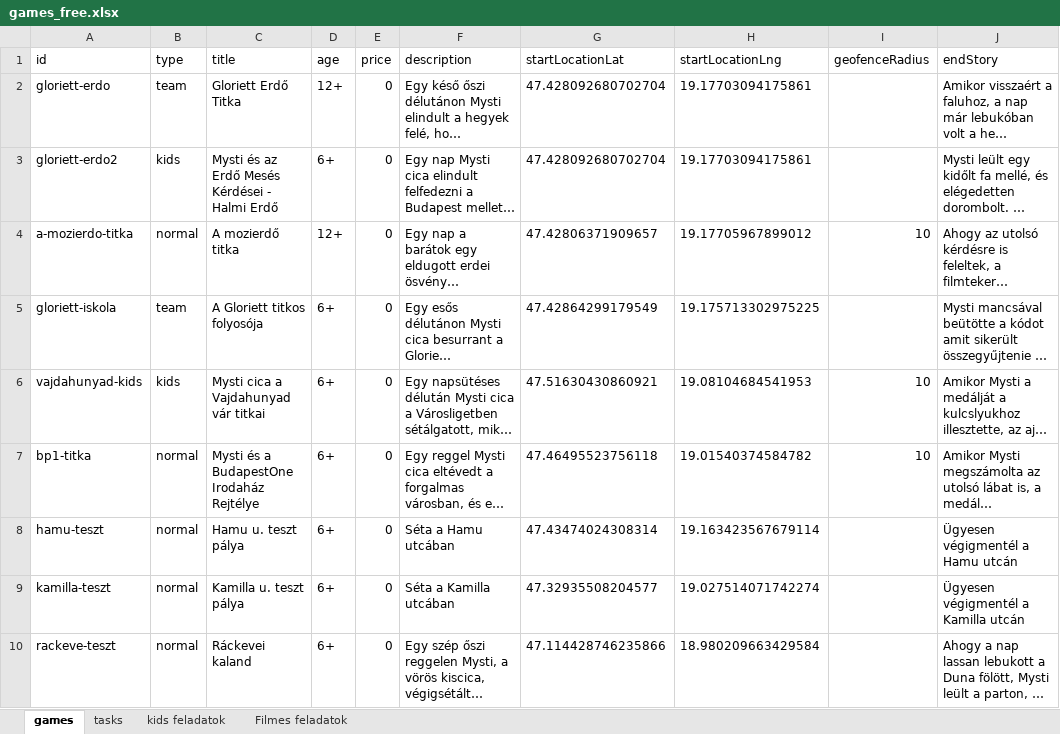
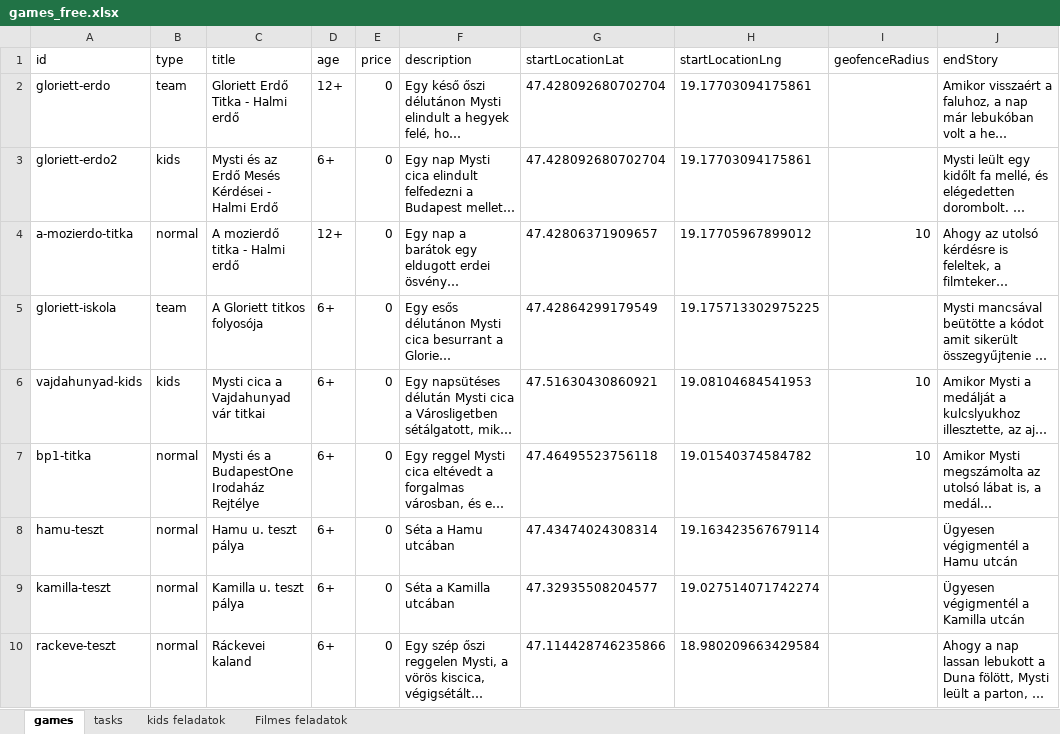
Before and after one commit to MystiGo-hu/MystiGo, an Excel workbook: games/games_free.xlsx, sheet games, drawn as a sheet; only a part is shown; long unchanged cells end in …; values as stored, in another font and other column widths than the file's, no borders; the diff names each change by its address in the sheet, - before the commit and + after, or states it on an @@ line.

```diff
--- a/games/games_free.xlsx (sheet games)
+++ b/games/games_free.xlsx (sheet games)
-C2 (title): Gloriett Erdő Titka
+C2 (title): Gloriett Erdő Titka - Halmi erdő
-C4 (title): A mozierdő titka
+C4 (title): A mozierdő titka - Halmi erdő
```
Also changed, not shown: sheet tasks.
